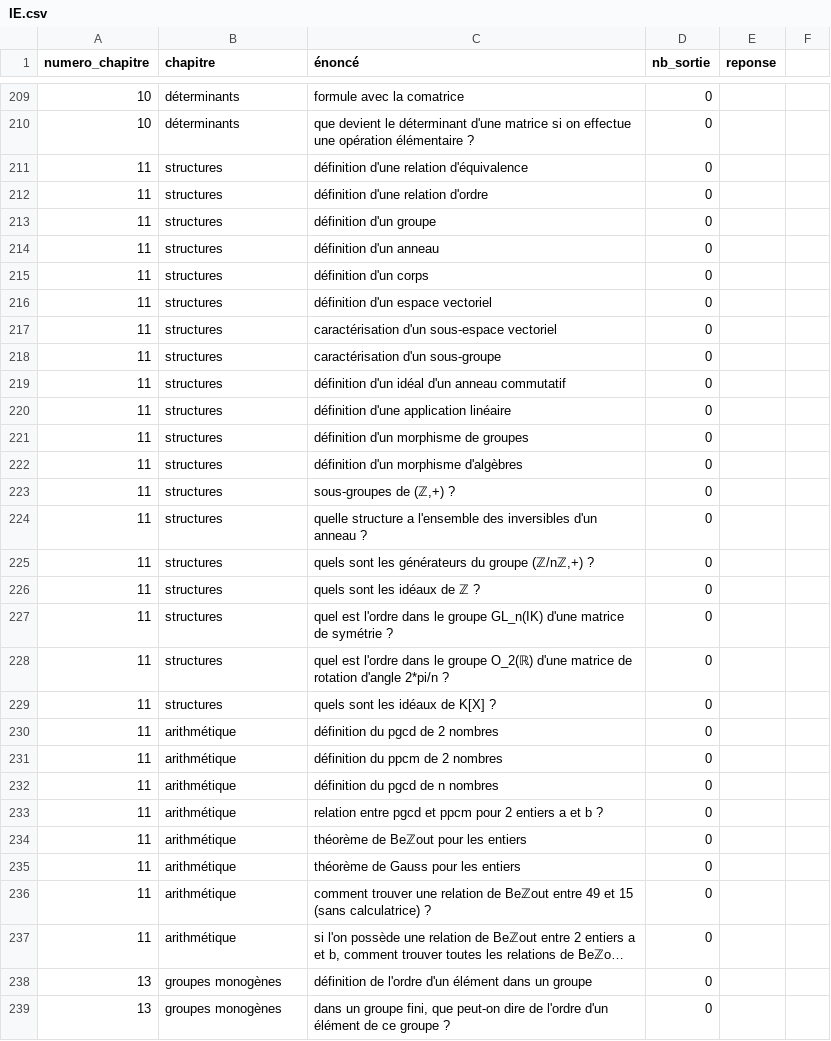
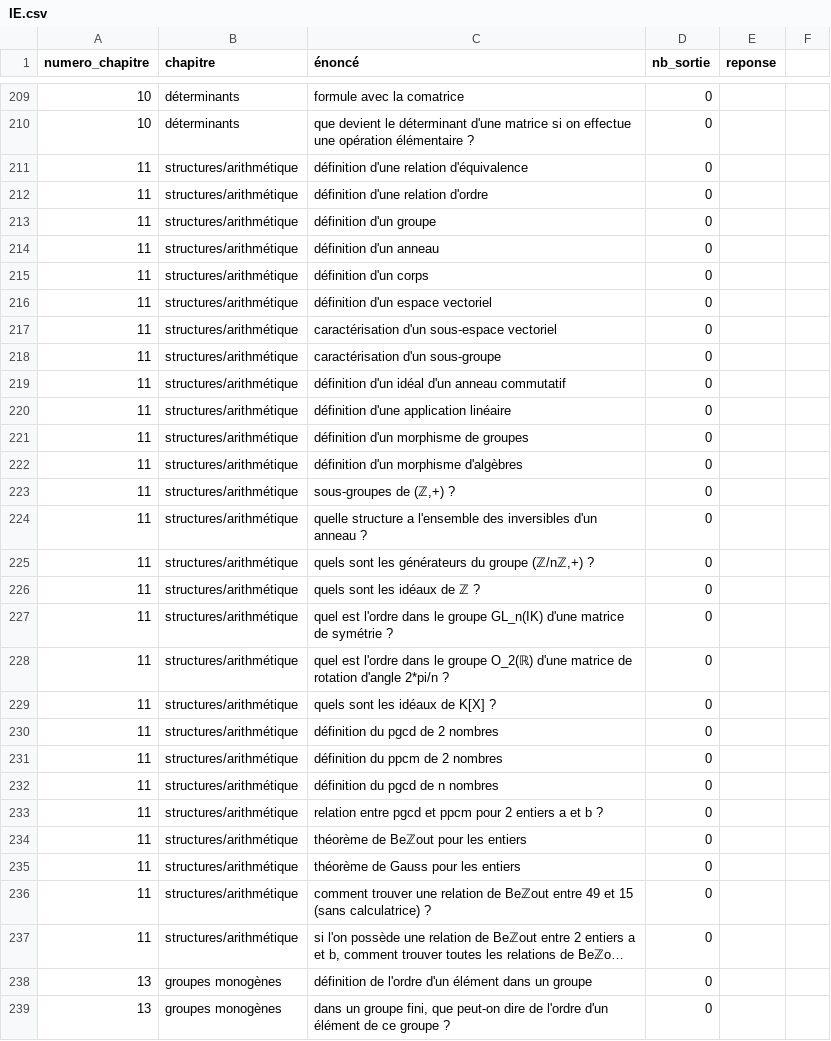
Before and after one commit to LCDG-tim-collab/question_math_mpi, a CSV file: IE.csv, drawn as a sheet; only a part is shown, gaps mark what is left out; long unchanged cells end in …; the diff covers the shown part only; the diff names each change by its address in the sheet, - before the commit and + after, or states it on an @@ line.

Commit message:
changement nom chap

```diff
--- a/IE.csv
+++ b/IE.csv
-B211:B229 (chapitre): structures
+B211:B229 (chapitre): structures/arithmétique
-B230:B237 (chapitre): arithmétique
+B230:B237 (chapitre): structures/arithmétique
```
Also changed, not shown: 5 edited cells elsewhere in this file.
